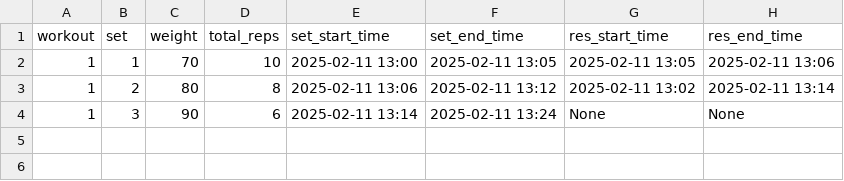
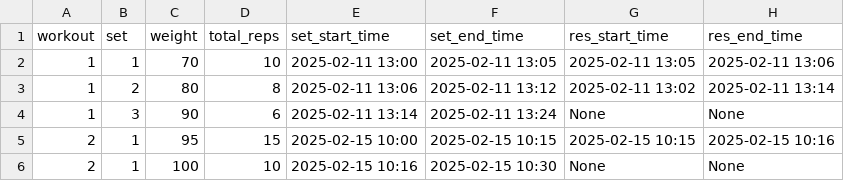
Before and after one commit to aldidos/digital-transformation-server, a CSV file: data/test_data/workout_sets.csv, drawn as a sheet; the diff names each change by its address in the sheet, - before the commit and + after, or states it on an @@ line.

```diff
--- a/data/test_data/workout_sets.csv
+++ b/data/test_data/workout_sets.csv
+row 5: 2 | 1 | 95 | 15 | 2025-02-15 10:00 | 2025-02-15 10:15 | 2025-02-15 10:15 | 2025-02-15 10:16
+row 6: 2 | 1 | 100 | 10 | 2025-02-15 10:16 | 2025-02-15 10:30 | None | None
```
Also changed, not shown: data/test_data/workout_metrics.csv, 23 other files.
